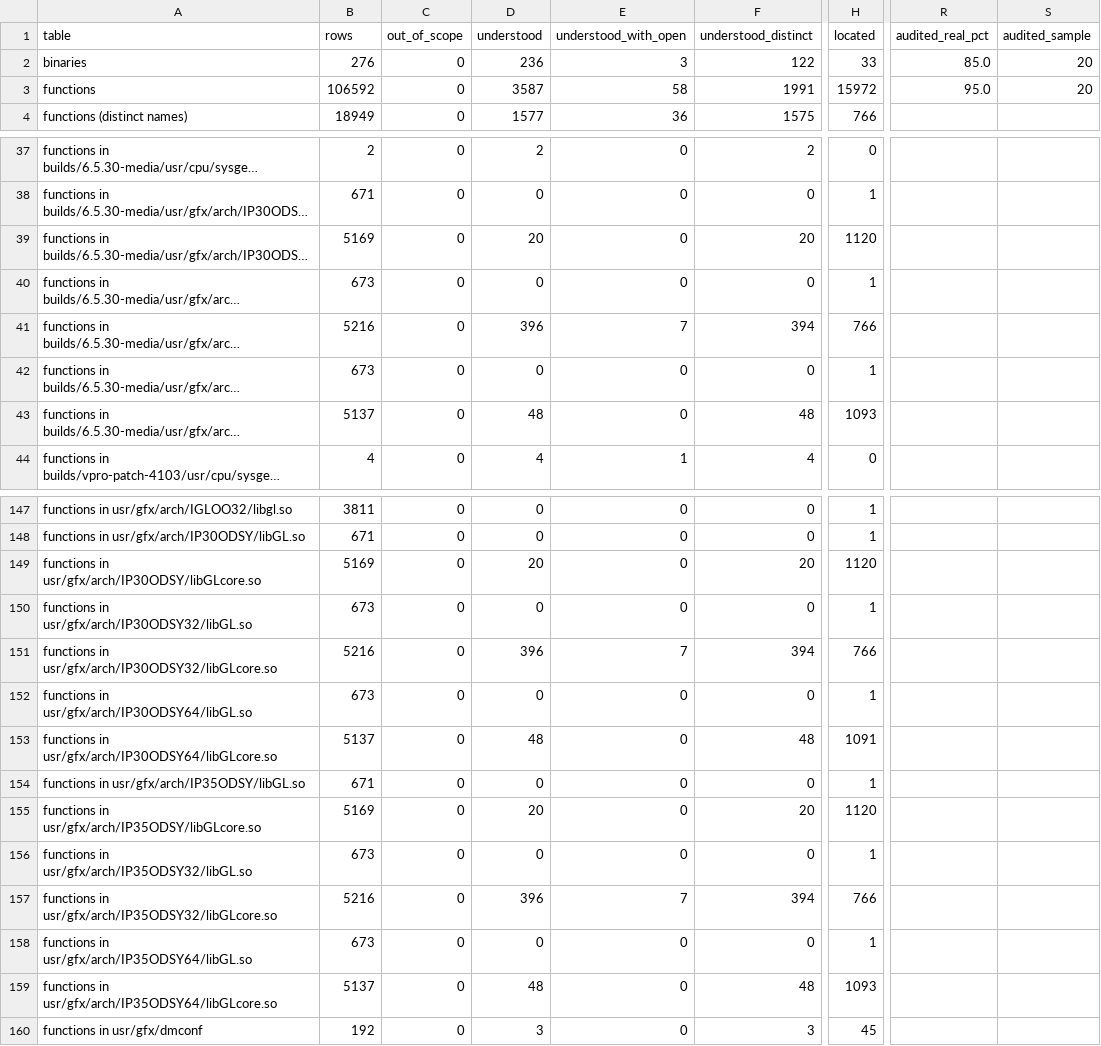
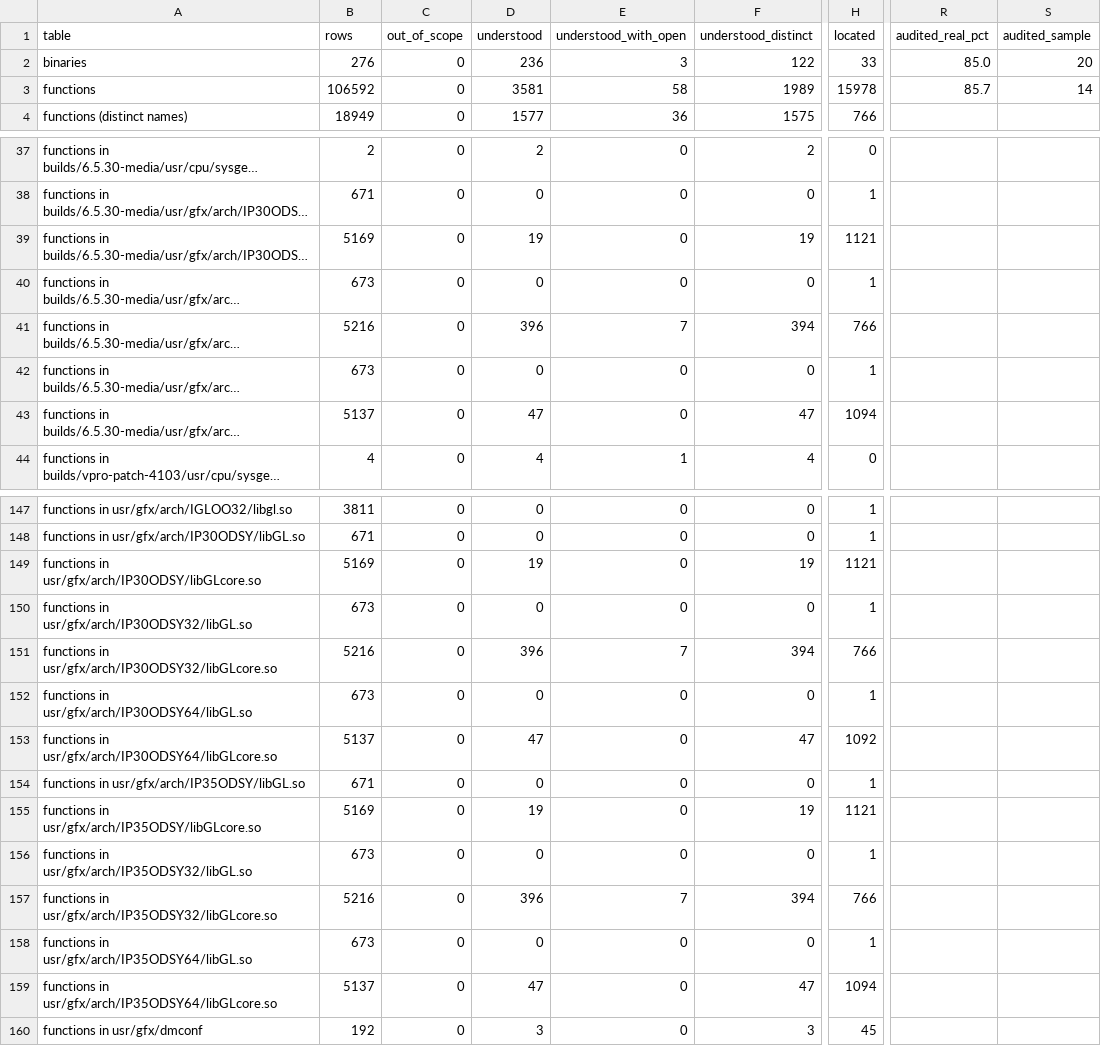
Before and after one commit to jamesbraid/odsy, a TSV file: docs/inventory/summary.tsv, drawn as a sheet; only a part is shown, gaps mark what is left out; long unchanged cells end in …; the diff names each change by its address in the sheet, - before the commit and + after, or states it on an @@ line.

```diff
--- a/docs/inventory/summary.tsv
+++ b/docs/inventory/summary.tsv
-D3 (understood): 3587
+D3 (understood): 3581
-F3 (understood_distinct): 1991
+F3 (understood_distinct): 1989
-H3 (located): 15972
+H3 (located): 15978
-R3 (audited_real_pct): 95.0
+R3 (audited_real_pct): 85.7
-S3 (audited_sample): 20
+S3 (audited_sample): 14
-D39 (understood): 20
+D39 (understood): 19
-F39 (understood_distinct): 20
+F39 (understood_distinct): 19
-H39 (located): 1120
+H39 (located): 1121
-D43 (understood): 48
+D43 (understood): 47
-F43 (understood_distinct): 48
+F43 (understood_distinct): 47
-H43 (located): 1093
+H43 (located): 1094
-D149 (understood): 20
+D149 (understood): 19
-F149 (understood_distinct): 20
+F149 (understood_distinct): 19
-H149 (located): 1120
+H149 (located): 1121
-D153 (understood): 48
+D153 (understood): 47
-F153 (understood_distinct): 48
+F153 (understood_distinct): 47
-H153 (located): 1091
+H153 (located): 1092
-D155 (understood): 20
+D155 (understood): 19
-F155 (understood_distinct): 20
+F155 (understood_distinct): 19
-H155 (located): 1120
+H155 (located): 1121
-D159 (understood): 48
+D159 (understood): 47
-F159 (understood_distinct): 48
+F159 (understood_distinct): 47
-H159 (located): 1093
+H159 (located): 1094
```
Also changed, not shown: docs/inventory/audits.tsv, 3 other files.
